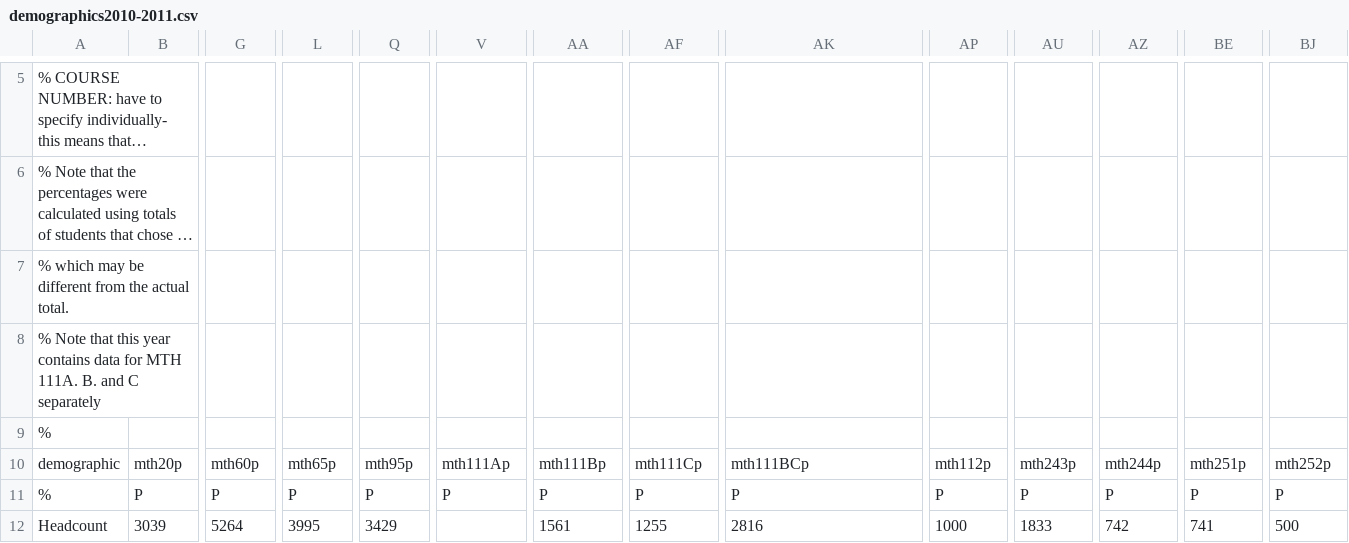
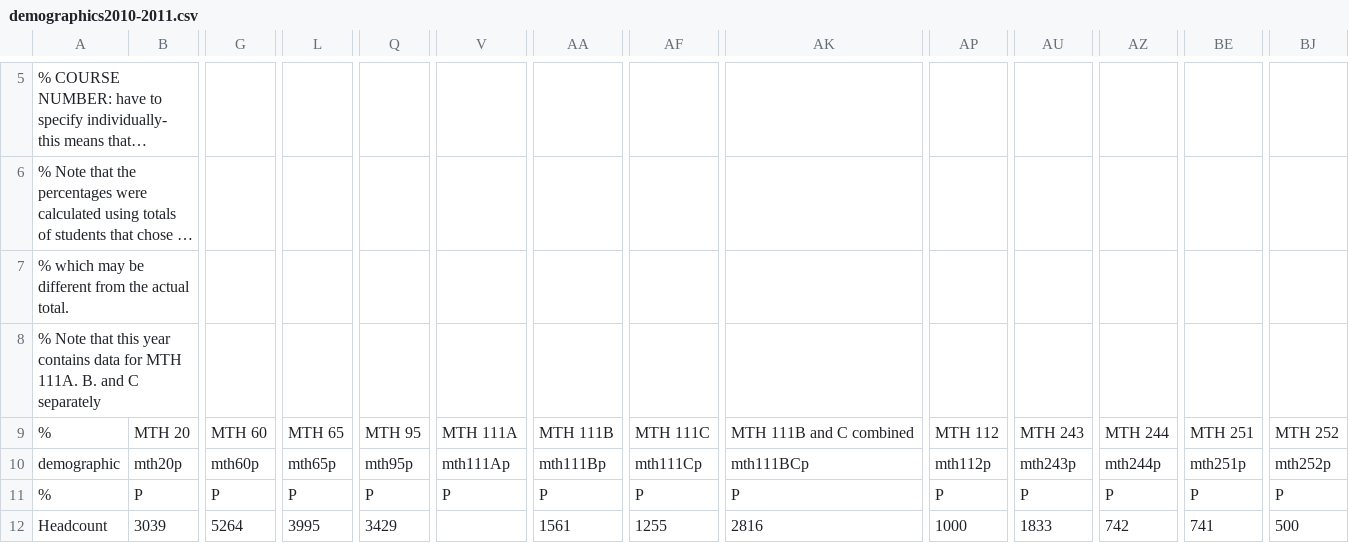
Before and after one commit to PCCMathSAC/PCCMathProgramReview2014, a CSV file: data/demographics/demographics2010-2011.csv, drawn as a sheet; only a part is shown, gaps mark what is left out; long unchanged cells end in …; the diff covers the shown part only; the diff names each change by its address in the sheet, - before the commit and + after, or states it on an @@ line.

Commit message:
added diversity tables for 2008-2009,2009-2010,2010-2011

```diff
--- a/data/demographics/demographics2010-2011.csv
+++ b/data/demographics/demographics2010-2011.csv
-B9: (empty)
+B9: MTH 20
-G9: (empty)
+G9: MTH 60
-L9: (empty)
+L9: MTH 65
-Q9: (empty)
+Q9: MTH 95
-V9: (empty)
+V9: MTH 111A
-AA9: (empty)
+AA9: MTH 111B
-AF9: (empty)
+AF9: MTH 111C
-AK9: (empty)
+AK9: MTH 111B and C combined
-AP9: (empty)
+AP9: MTH 112
-AU9: (empty)
+AU9: MTH 243
-AZ9: (empty)
+AZ9: MTH 244
-BE9: (empty)
+BE9: MTH 251
-BJ9: (empty)
+BJ9: MTH 252
```
Also changed, not shown: 2 edited cells elsewhere in this file, 11 other files.
